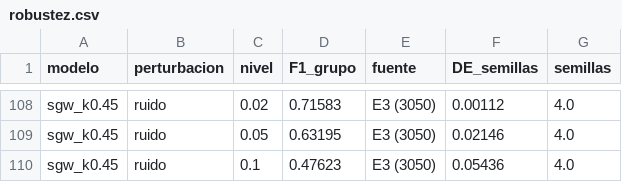
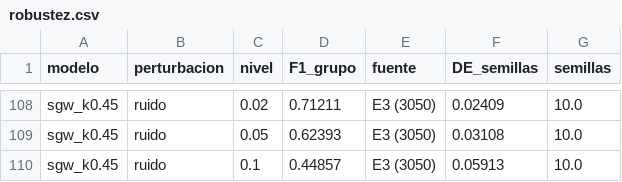
Before and after one commit to BESADAJ/wdsd-segmentacion-tornillos-entregable-3, a CSV file: data/robustez.csv, drawn as a sheet; only a part is shown, gaps mark what is left out; the diff covers the shown part only; the diff names each change by its address in the sheet, - before the commit and + after, or states it on an @@ line.

```diff
--- a/data/robustez.csv
+++ b/data/robustez.csv
-D108 (F1_grupo): 0.71583
+D108 (F1_grupo): 0.71211
-F108 (DE_semillas): 0.00112
+F108 (DE_semillas): 0.02409
-G108:G110 (semillas): 4.0
+G108:G110 (semillas): 10.0
-D109 (F1_grupo): 0.63195
+D109 (F1_grupo): 0.62393
-F109 (DE_semillas): 0.02146
+F109 (DE_semillas): 0.03108
-D110 (F1_grupo): 0.47623
+D110 (F1_grupo): 0.44857
-F110 (DE_semillas): 0.05436
+F110 (DE_semillas): 0.05913
```
Also changed, not shown: 45 edited cells elsewhere in this file, 10 other files.
